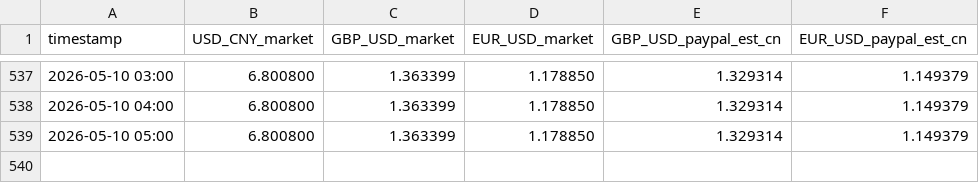
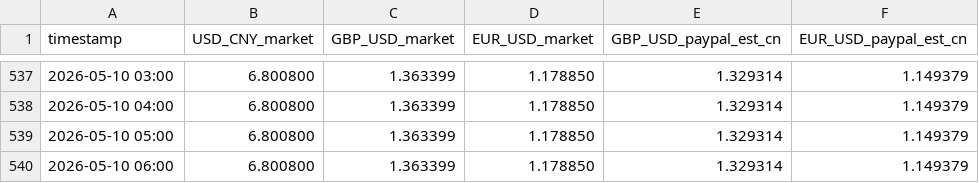
Before and after one commit to Benjaminsmith11/exchange-tracker, a CSV file: docs/exchange_rates.csv, drawn as a sheet; only a part is shown, gaps mark what is left out.

```diff
--- a/docs/exchange_rates.csv
+++ b/docs/exchange_rates.csv
@@ -539 +539,2 @@ timestamp,USD_CNY_market,GBP_USD_market,EUR_USD_market,GBP_USD_paypal_est_cn,EUR
 2026-05-10 05:00,6.800800,1.363399,1.178850,1.329314,1.149379
+2026-05-10 06:00,6.800800,1.363399,1.178850,1.329314,1.149379
```
Also changed, not shown: exchange_rates.csv.
